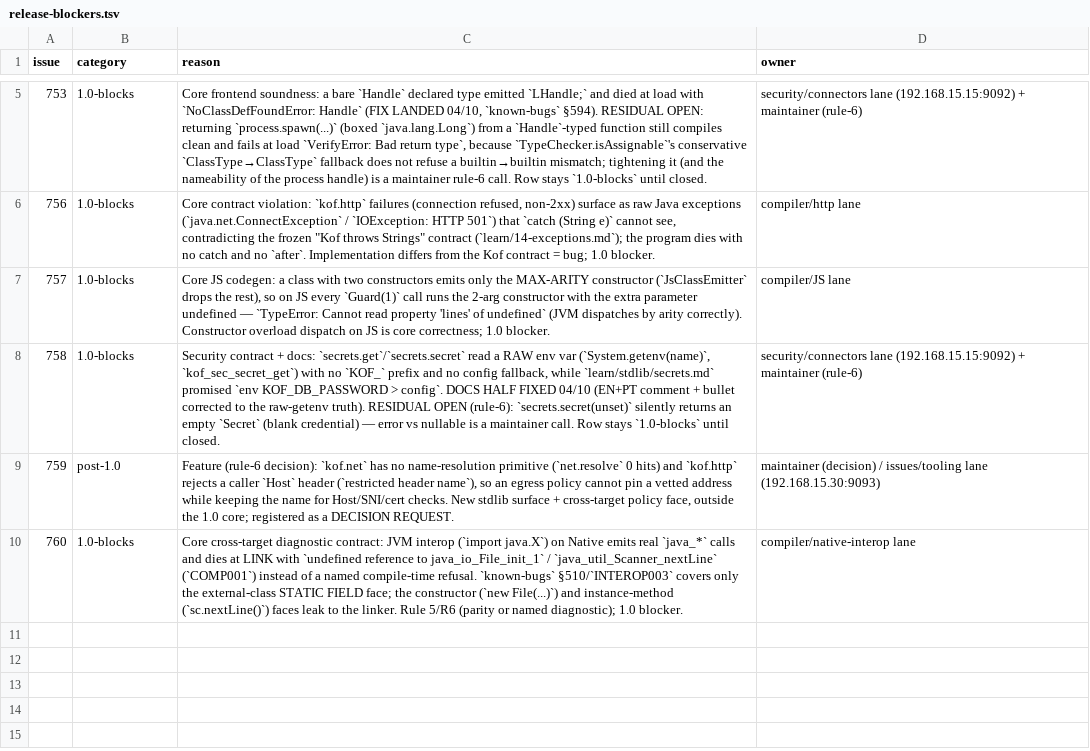
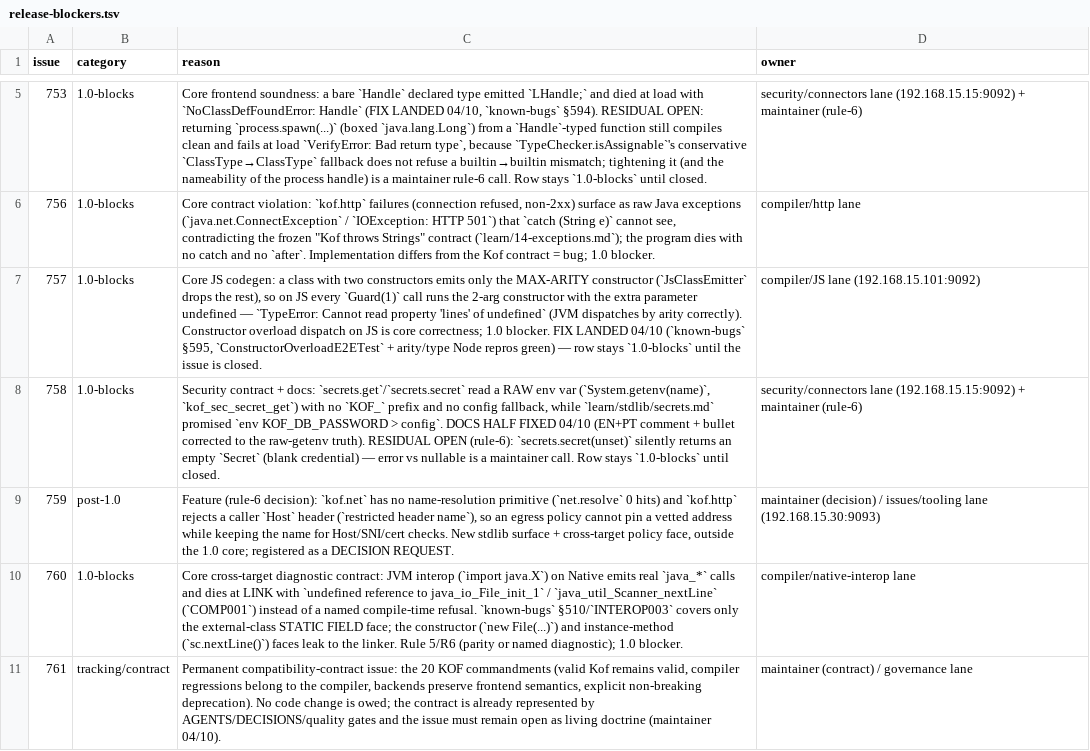
Before and after one commit to KofLang/Kof4j, a TSV file: scripts/release-blockers.tsv, drawn as a sheet; only a part is shown, gaps mark what is left out.

Commit message:
fix(js-ctor)+test+docs: #757 dispatch overloaded constructors on JS
Root cause: JsClassEmitter emitted only the max-arity constructor, and JS call sites carried no constructor signature discriminator.

Proof: new ConstructorOverloadE2ETest (2/2), arity and same-arity/type Node repros, focused constructor batteries, and safe suite 5219/0F/1E with the documented §418 qemu-user timeout condition.

```diff
--- a/scripts/release-blockers.tsv
+++ b/scripts/release-blockers.tsv
@@ -6,3 +6,3 @@ issue	category	reason	owner
 756	1.0-blocks	Core contract violation: `kof.http` failures (connection refused, non-2xx) surface as raw Java exceptions (`java.net.ConnectException` / `IOException: HTTP 501`) that `catch (String e)` cannot see, contradicting the frozen "Kof throws Strings" contract (`learn/14-exceptions.md`); the program dies with no catch and no `after`. Implementation differs from the Kof contract = bug; 1.0 blocker.	compiler/http lane
-757	1.0-blocks	Core JS codegen: a class with two constructors emits only the MAX-ARITY constructor (`JsClassEmitter` drops the rest), so on JS every `Guard(1)` call runs the 2-arg constructor with the extra parameter undefined — `TypeError: Cannot read property 'lines' of undefined` (JVM dispatches by arity correctly). Constructor overload dispatch on JS is core correctness; 1.0 blocker.	compiler/JS lane
+757	1.0-blocks	Core JS codegen: a class with two constructors emits only the MAX-ARITY constructor (`JsClassEmitter` drops the rest), so on JS every `Guard(1)` call runs the 2-arg constructor with the extra parameter undefined — `TypeError: Cannot read property 'lines' of undefined` (JVM dispatches by arity correctly). Constructor overload dispatch on JS is core correctness; 1.0 blocker. FIX LANDED 04/10 (`known-bugs` §595, `ConstructorOverloadE2ETest` + arity/type Node repros green) — row stays `1.0-blocks` until the issue is closed.	compiler/JS lane (192.168.15.101:9092)
 758	1.0-blocks	Security contract + docs: `secrets.get`/`secrets.secret` read a RAW env var (`System.getenv(name)`, `kof_sec_secret_get`) with no `KOF_` prefix and no config fallback, while `learn/stdlib/secrets.md` promised `env KOF_DB_PASSWORD > config`. DOCS HALF FIXED 04/10 (EN+PT comment + bullet corrected to the raw-getenv truth). RESIDUAL OPEN (rule-6): `secrets.secret(unset)` silently returns an empty `Secret` (blank credential) — error vs nullable is a maintainer call. Row stays `1.0-blocks` until closed.	security/connectors lane (192.168.15.15:9092) + maintainer (rule-6)
@@ -10 +10,2 @@ issue	category	reason	owner
 760	1.0-blocks	Core cross-target diagnostic contract: JVM interop (`import java.X`) on Native emits real `java_*` calls and dies at LINK with `undefined reference to java_io_File_init_1` / `java_util_Scanner_nextLine` (`COMP001`) instead of a named compile-time refusal. `known-bugs` §510/`INTEROP003` covers only the external-class STATIC FIELD face; the constructor (`new File(...)`) and instance-method (`sc.nextLine()`) faces leak to the linker. Rule 5/R6 (parity or named diagnostic); 1.0 blocker.	compiler/native-interop lane
+761	tracking/contract	Permanent compatibility-contract issue: the 20 KOF commandments (valid Kof remains valid, compiler regressions belong to the compiler, backends preserve frontend semantics, explicit non-breaking deprecation). No code change is owed; the contract is already represented by AGENTS/DECISIONS/quality gates and the issue must remain open as living doctrine (maintainer 04/10).	maintainer (contract) / governance lane
```
Also changed, not shown: 11 other files.
